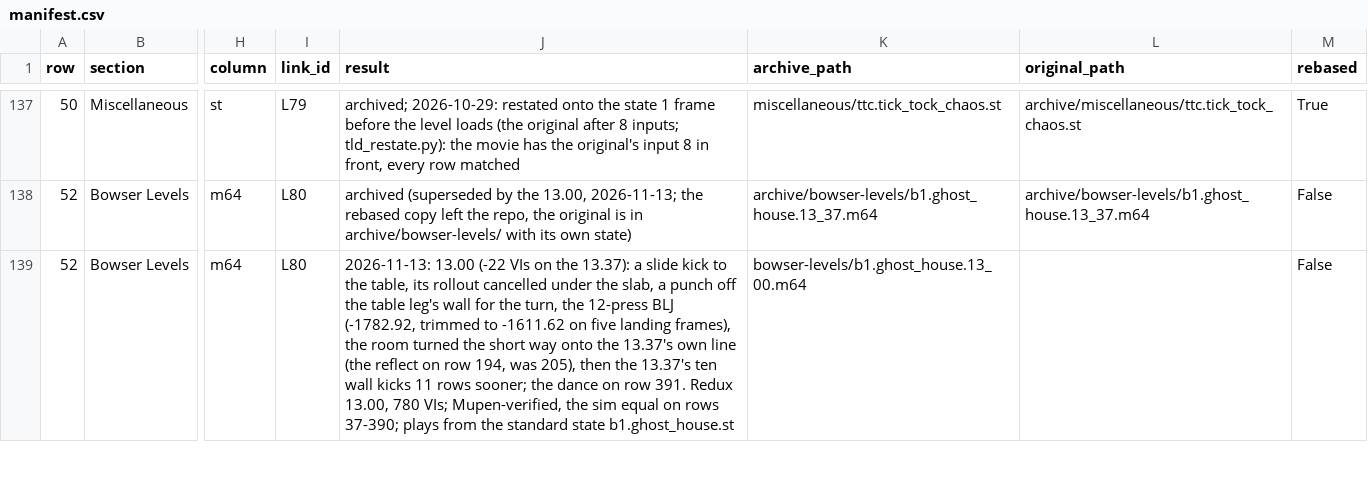
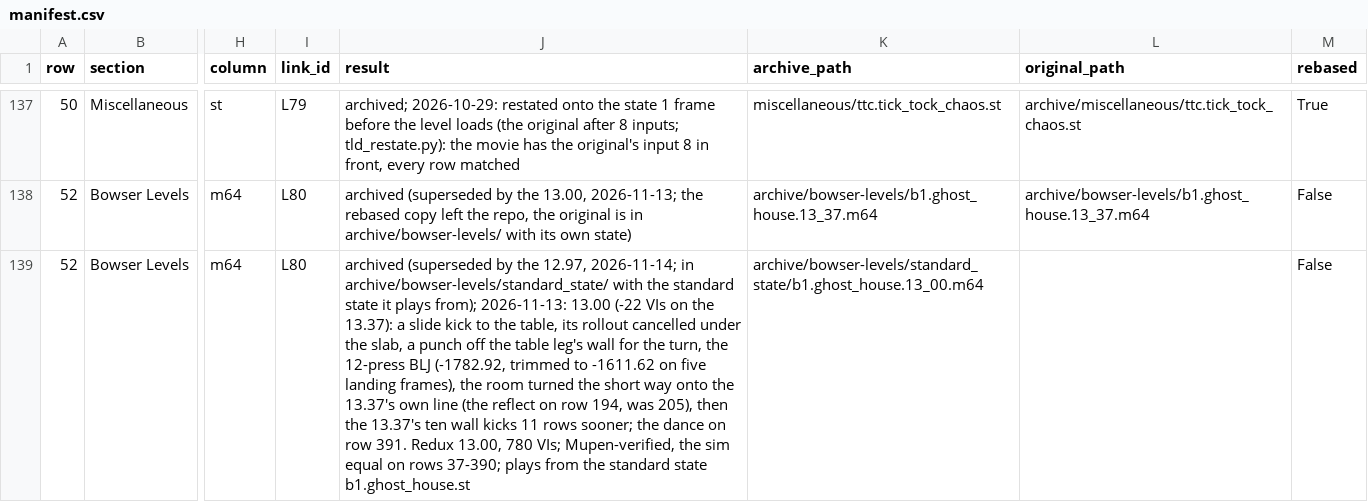
Before and after one commit to frKieran/sm64-tld-tas, a CSV file: manifest.csv, drawn as a sheet; only a part is shown, gaps mark what is left out; the diff covers the shown part only; the diff names each change by its address in the sheet, - before the commit and + after, or states it on an @@ line.

```diff
--- a/manifest.csv
+++ b/manifest.csv
-J139 (result): 2026-11-13: 13.00…
+J139 (result): archived (superseded by the 12.97, 2026-11-14; in archive/bowser-levels/standard_state/ with the standard state it plays from); 2026-11-13: 13.00…
-K139 (archive_path): bowser-levels/b1.ghost_house.13_00.m64
+K139 (archive_path): archive/bowser-levels/standard_state/b1.ghost_house.13_00.m64
```
Also changed, not shown: 1 added row elsewhere in this file, 4 other files.
